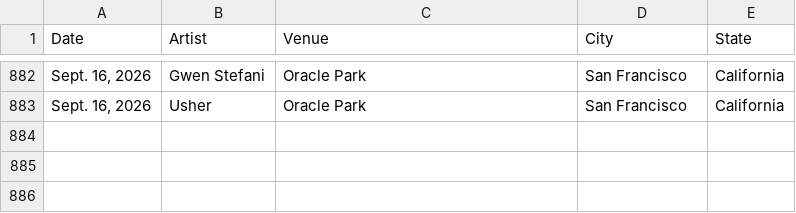
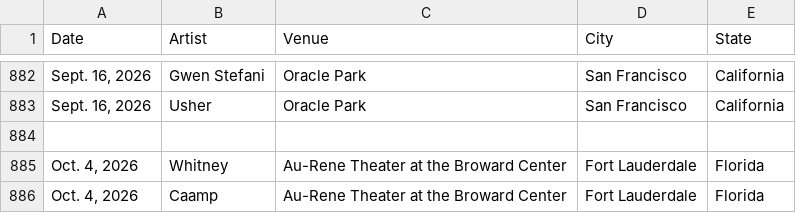
Before and after one commit to mayberry-1/concert-tracker, a CSV file: src/data/concerts.csv, drawn as a sheet; only a part is shown, gaps mark what is left out.

```diff
--- a/src/data/concerts.csv
+++ b/src/data/concerts.csv
@@ -883 +883,4 @@ Date,Artist,Venue,City,State,
 "Sept. 16, 2026",Usher,Oracle Park,San Francisco,California,
+,,,,,
+"Oct. 4, 2026",Whitney,Au-Rene Theater at the Broward Center,Fort Lauderdale,Florida,
+"Oct. 4, 2026",Caamp,Au-Rene Theater at the Broward Center,Fort Lauderdale,Florida,
```
